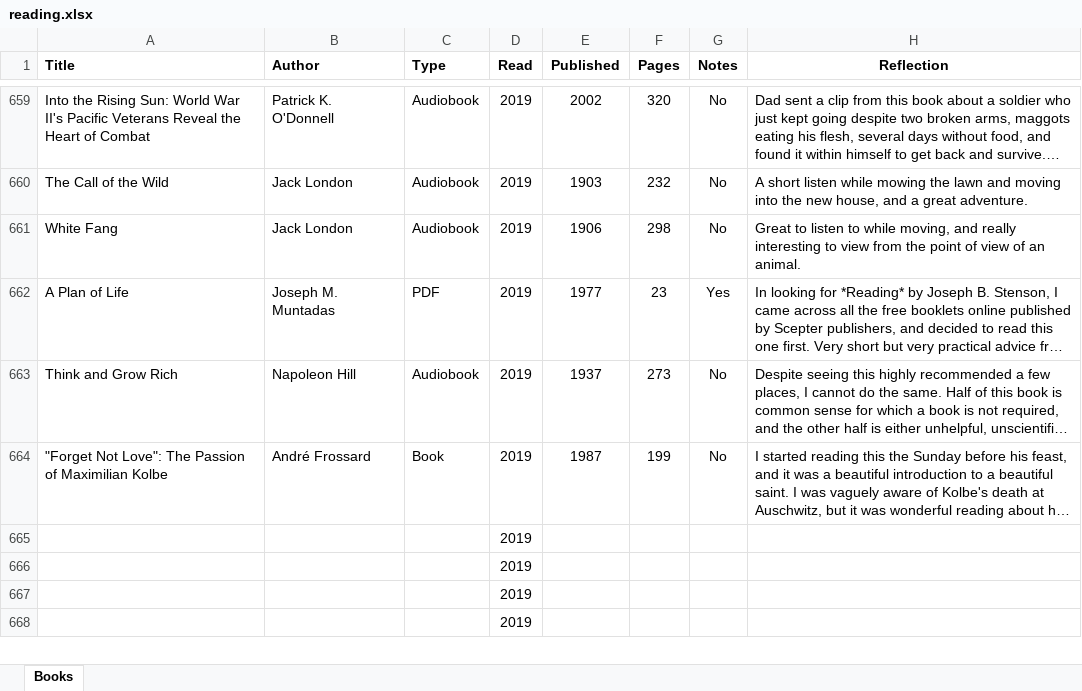
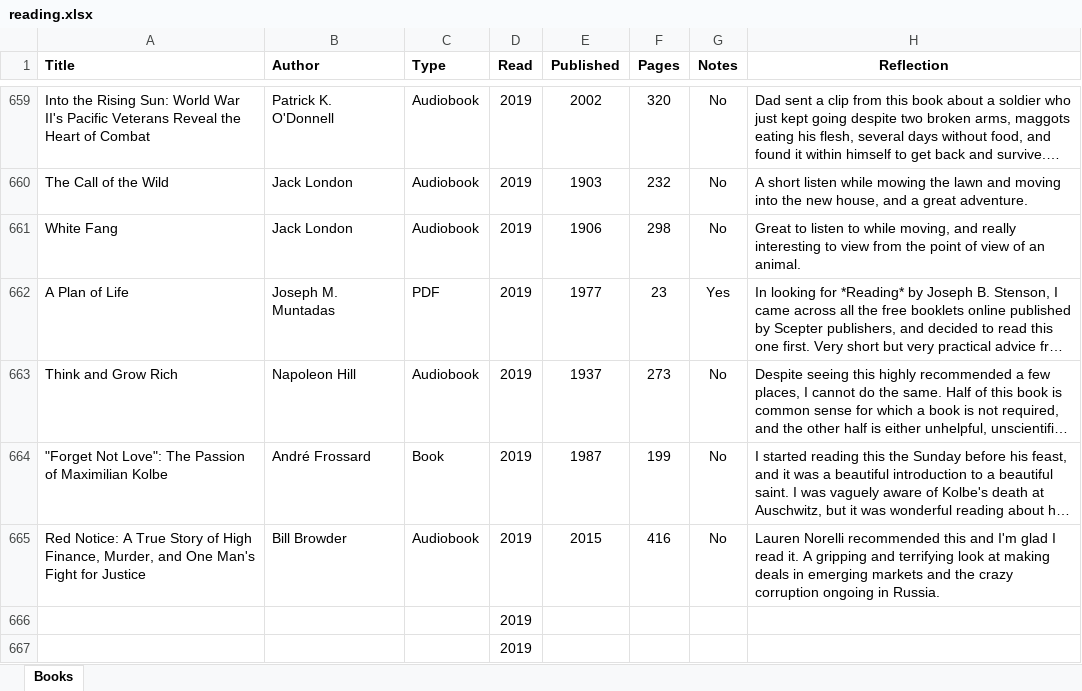
Before and after one commit to mkudija/mkudija.github.io, an Excel workbook: reading/reading.xlsx, sheet Books, drawn as a sheet; only a part is shown, gaps mark what is left out; the shorter side is filled out with more unchanged rows; long unchanged cells end in …; values as stored, in another font and other column widths than the file's, no borders; removed rows and columns are numbered as before the commit, all else as after; the diff names each change by its address in the sheet, - before the commit and + after, or states it on an @@ line.

Commit message:
Red Notice

```diff
--- a/reading/reading.xlsx (sheet Books)
+++ b/reading/reading.xlsx (sheet Books)
-row 665:  |  |  | 2019
+row 665: Red Notice: A True Story of High Finance, Murder, and One Man's Fight for Justice | Bill Browder | Audiobook | 2019 | 2015 | 416 | No | Lauren Norelli recommended this and I'm glad I read it. A gripping and terrifying look at making deals in emerging markets and the crazy corruption ongoing in Russia.
```
Also changed, not shown: 2 other files.
